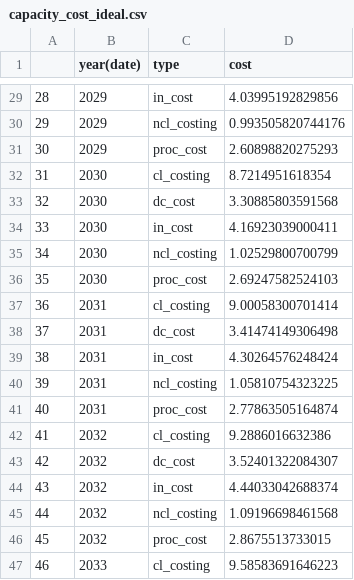
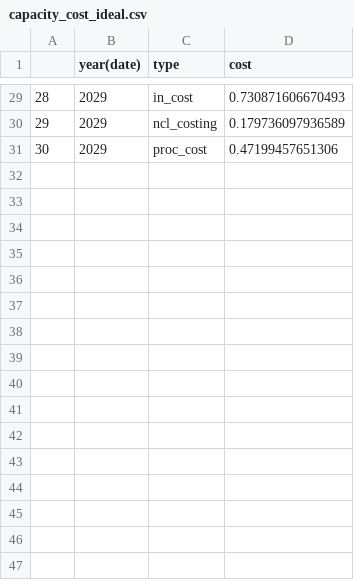
Before and after one commit to REALCentreTHF/waitlist_model, a CSV file: output/capacity_cost_ideal.csv, drawn as a sheet; only a part is shown, gaps mark what is left out; the diff covers the shown part only.

```diff
--- a/output/capacity_cost_ideal.csv
+++ b/output/capacity_cost_ideal.csv
@@ -29,19 +29,3 @@
-"28",2029,"in_cost",4.03995192829856
-"29",2029,"ncl_costing",0.993505820744176
-"30",2029,"proc_cost",2.60898820275293
-"31",2030,"cl_costing",8.7214951618354
-"32",2030,"dc_cost",3.30885803591568
-"33",2030,"in_cost",4.16923039000411
-"34",2030,"ncl_costing",1.02529800700799
-"35",2030,"proc_cost",2.69247582524103
-"36",2031,"cl_costing",9.00058300701414
-"37",2031,"dc_cost",3.41474149306498
-"38",2031,"in_cost",4.30264576248424
-"39",2031,"ncl_costing",1.05810754323225
-"40",2031,"proc_cost",2.77863505164874
-"41",2032,"cl_costing",9.2886016632386
-"42",2032,"dc_cost",3.52401322084307
-"43",2032,"in_cost",4.44033042688374
-"44",2032,"ncl_costing",1.09196698461568
-"45",2032,"proc_cost",2.8675513733015
-"46",2033,"cl_costing",9.58583691646223
+"28",2029,"in_cost",0.730871606670493
+"29",2029,"ncl_costing",0.179736097936589
+"30",2029,"proc_cost",0.47199457651306
```
Also changed, not shown: 19 removed rows and 27 edited cells elsewhere in this file, output/capacity_cost_baseline.csv, 6 other files.
